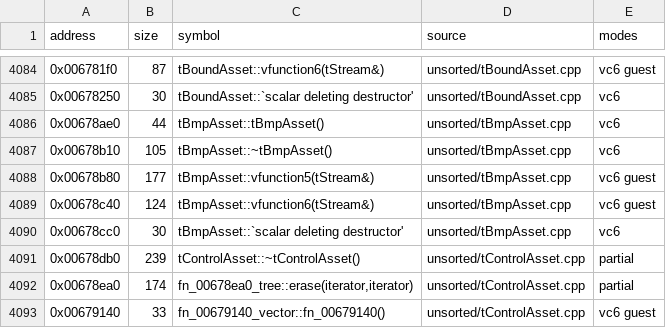
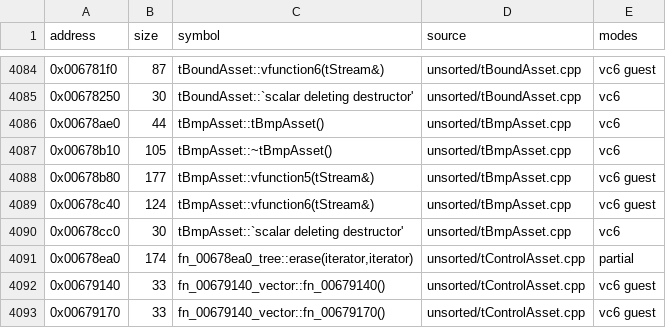
Before and after one commit to marinohardin/SFC2-decomp, a TSV file: op/manifest.tsv, drawn as a sheet; only a part is shown, gaps mark what is left out; the shorter side is filled out with more unchanged rows.

Commit message:
fix(op): unclaim the empty tControlAsset destructor, order claims by address
The destructor's empty body scores 26%, below exact, so it holds no claim.
tSurface and tControlAsset definitions follow address order; tBoundAsset's
implicit destructor keeps only its scalar deleting destructor, under a
MATCH-ONLY comment.

```diff
--- a/op/manifest.tsv
+++ b/op/manifest.tsv
@@ -4090,3 +4090,2 @@ address	size	symbol	source	modes
 0x00678cc0	30	tBmpAsset::`scalar deleting destructor'	unsorted/tBmpAsset.cpp	vc6
-0x00678db0	239	tControlAsset::~tControlAsset()	unsorted/tControlAsset.cpp	partial
 0x00678ea0	174	fn_00678ea0_tree::erase(iterator,iterator)	unsorted/tControlAsset.cpp	partial
```
Also changed, not shown: 4 other files.
